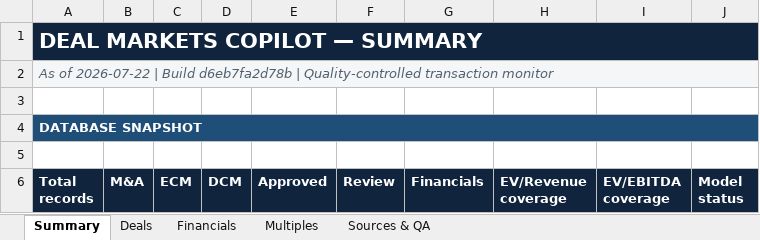
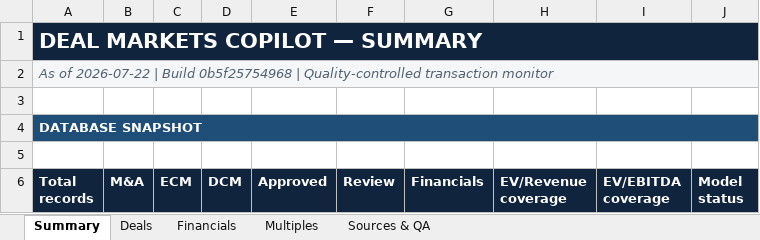
Before and after one commit to irisaurum/deal-markets-copilot, an Excel workbook: output/precedent_transactions.xlsx, sheet Summary, drawn as a sheet; only a part is shown; values as stored, in another font and other column widths than the file's, no borders; the diff names each change by its address in the sheet, - before the commit and + after, or states it on an @@ line.

```diff
--- a/output/precedent_transactions.xlsx (sheet Summary)
+++ b/output/precedent_transactions.xlsx (sheet Summary)
-A2 (Total records): …| Build d6eb7fa2d78b | Quality-controlled…
+A2 (Total records): …| Build 0b5f25754968 | Quality-controlled…
```
Also changed, not shown: 5 other files.
